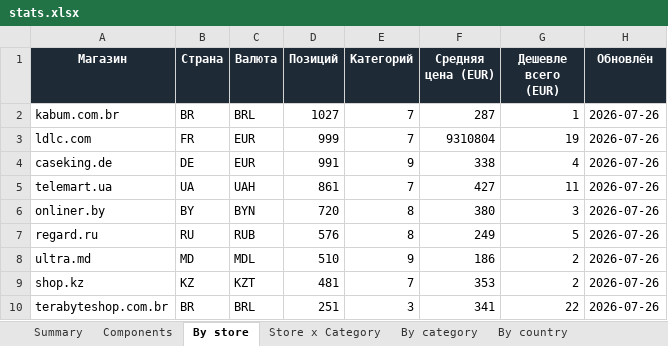
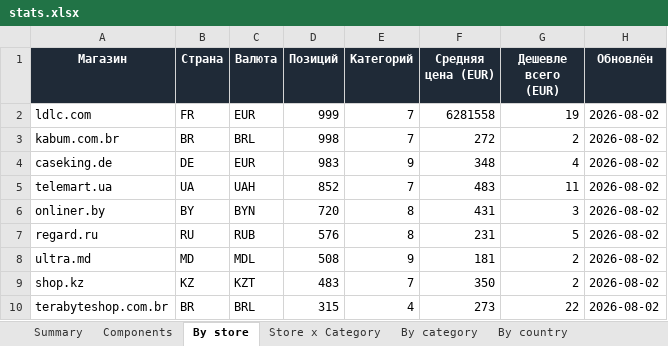
Before and after one commit to Dwarfpt/pcwatt-prices, an Excel workbook: stats.xlsx, sheet By store, drawn as a sheet; values as stored, in another font and other column widths than the file's, no borders; removed rows and columns are numbered as before the commit, all else as after; the diff names each change by its address in the sheet, - before the commit and + after, or states it on an @@ line.

```diff
--- a/stats.xlsx (sheet By store)
+++ b/stats.xlsx (sheet By store)
-row 2: kabum.com.br | BR | BRL | 1027 | 7 | 287 | 1 | 2026-07-26
-F2 (Средняя цена (EUR)): 9310804
+F2 (Средняя цена (EUR)): 6281558
-H2 (Обновлён): 2026-07-26
+H2 (Обновлён): 2026-08-02
+row 3: kabum.com.br | BR | BRL | 998 | 7 | 272 | 2 | 2026-08-02
-D4 (Позиций): 991
+D4 (Позиций): 983
-F4 (Средняя цена (EUR)): 338
+F4 (Средняя цена (EUR)): 348
-H4:H10 (Обновлён): 2026-07-26
+H4:H10 (Обновлён): 2026-08-02
-D5 (Позиций): 861
+D5 (Позиций): 852
-F5 (Средняя цена (EUR)): 427
+F5 (Средняя цена (EUR)): 483
-F6 (Средняя цена (EUR)): 380
+F6 (Средняя цена (EUR)): 431
-F7 (Средняя цена (EUR)): 249
+F7 (Средняя цена (EUR)): 231
-D8 (Позиций): 510
+D8 (Позиций): 508
-F8 (Средняя цена (EUR)): 186
+F8 (Средняя цена (EUR)): 181
-D9 (Позиций): 481
+D9 (Позиций): 483
-F9 (Средняя цена (EUR)): 353
+F9 (Средняя цена (EUR)): 350
-D10 (Позиций): 251
+D10 (Позиций): 315
-E10 (Категорий): 3
+E10 (Категорий): 4
-F10 (Средняя цена (EUR)): 341
+F10 (Средняя цена (EUR)): 273
```
Also changed, not shown: sheet Components, sheet Store x Category, sheet By category, sheet By country, sheet Summary, 3 other files.
